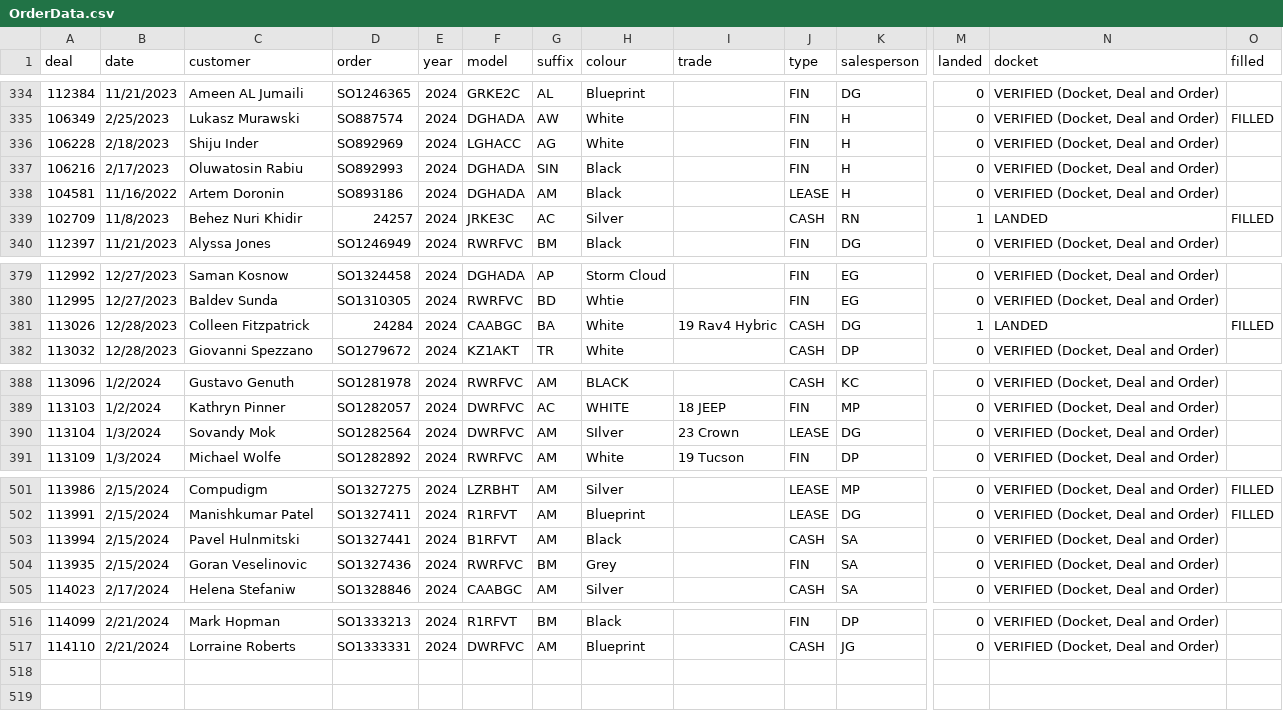
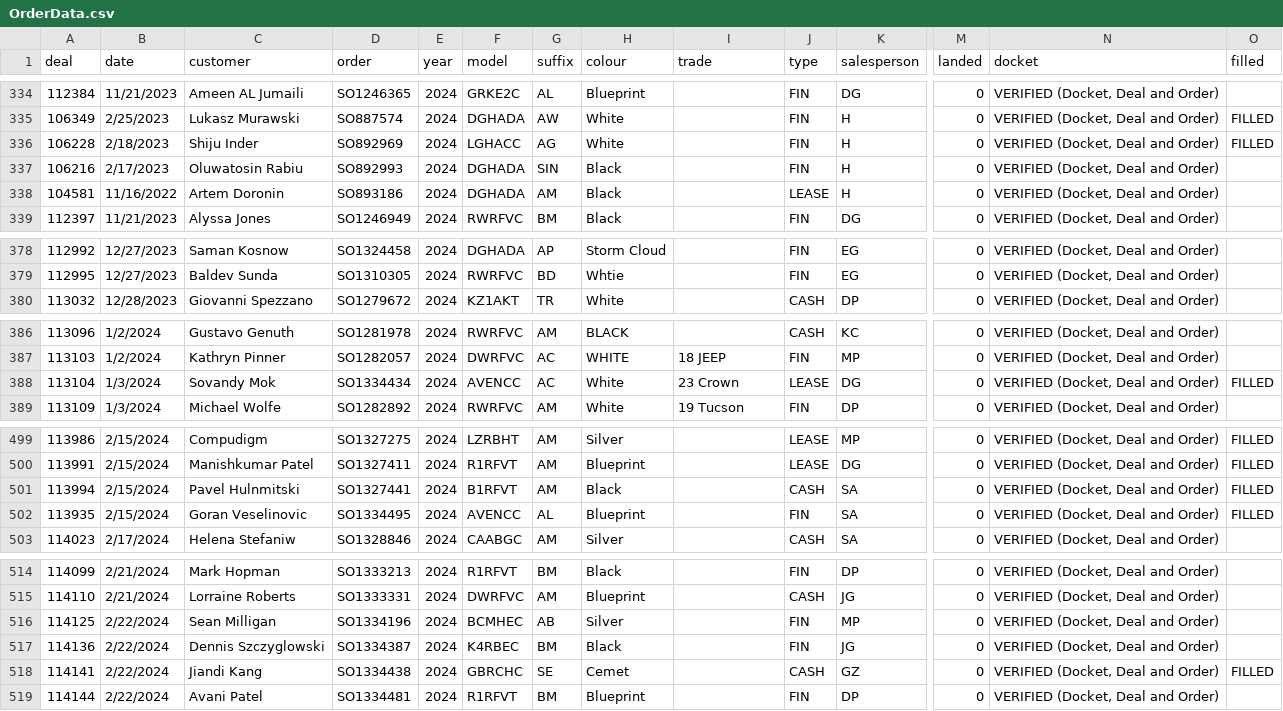
Before and after one commit to harinderlabana/eta-buddy-dev, a CSV file: public/OrderData.csv, drawn as a sheet; only a part is shown, gaps mark what is left out; removed rows and columns are numbered as before the commit, all else as after; rows hold the shown columns only; the diff covers the shown part only; the diff names each change by its address in the sheet, - before the commit and + after, or states it on an @@ line.

```diff
--- a/public/OrderData.csv
+++ b/public/OrderData.csv
-O336 (filled): (empty)
+O336 (filled): FILLED
-row 339: 102709 | 11/8/2023 | Behez Nuri Khidir | 24257 | 2024 | JRKE3C | AC | Silver |  | CASH | RN | 1 | LANDED | FILLED
-row 381: 113026 | 12/28/2023 | Colleen Fitzpatrick | 24284 | 2024 | CAABGC | BA | White | 19 Rav4 Hybric | CASH | DG | 1 | LANDED | FILLED
-D388 (order): SO1282564
+D388 (order): SO1334434
-F388 (model): DWRFVC
+F388 (model): AVENCC
-G388 (suffix): AM
+G388 (suffix): AC
-H388 (colour): SIlver
+H388 (colour): White
-O388 (filled): (empty)
+O388 (filled): FILLED
-O501:O502 (filled): (empty)
+O501:O502 (filled): FILLED
-D502 (order): SO1327436
+D502 (order): SO1334495
-F502 (model): RWRFVC
+F502 (model): AVENCC
-G502 (suffix): BM
+G502 (suffix): AL
-H502 (colour): Grey
+H502 (colour): Blueprint
+row 516: 114125 | 2/22/2024 | Sean Milligan | SO1334196 | 2024 | BCMHEC | AB | Silver |  | FIN | MP | 0 | VERIFIED (Docket, Deal and Order)
+row 517: 114136 | 2/22/2024 | Dennis Szczyglowski | SO1334387 | 2024 | K4RBEC | BM | Black |  | FIN | JG | 0 | VERIFIED (Docket, Deal and Order)
+row 518: 114141 | 2/22/2024 | Jiandi Kang | SO1334438 | 2024 | GBRCHC | SE | Cemet |  | CASH | GZ | 0 | VERIFIED (Docket, Deal and Order) | FILLED
+row 519: 114144 | 2/22/2024 | Avani Patel | SO1334481 | 2024 | R1RFVT | BM | Blueprint |  | FIN | DP | 0 | VERIFIED (Docket, Deal and Order)
```
Also changed, not shown: 31 edited cells elsewhere in this file, public/VehicleDetailsReport.csv, 10 other files.
